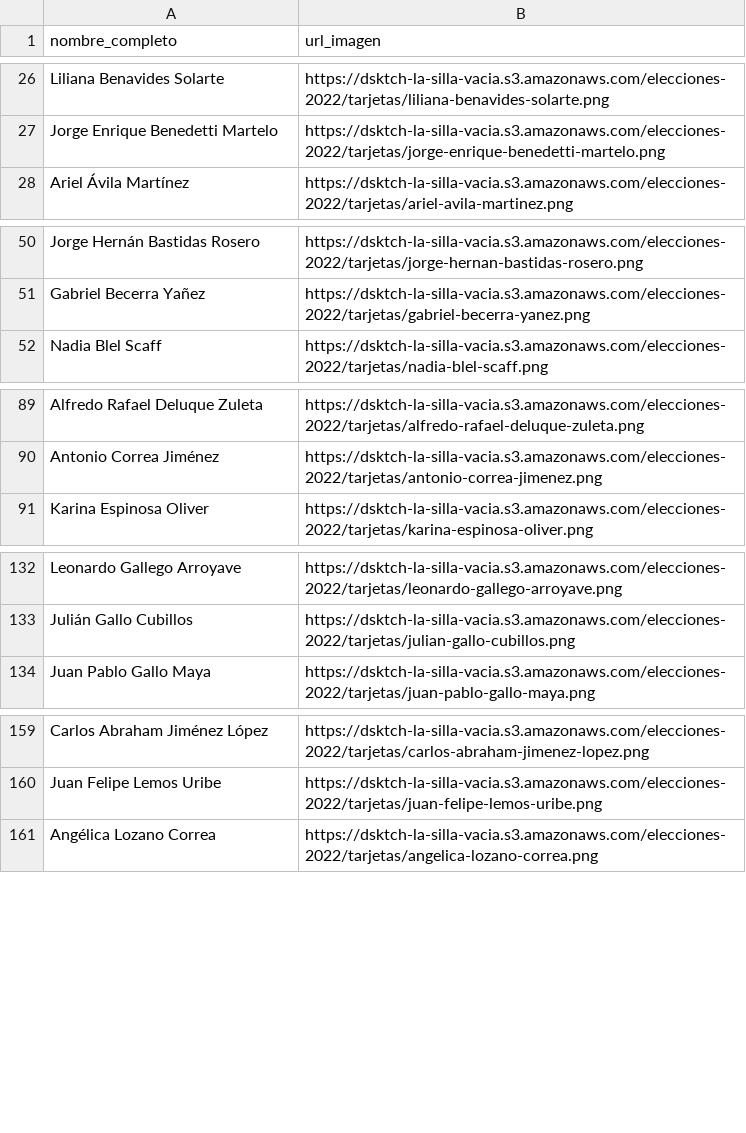
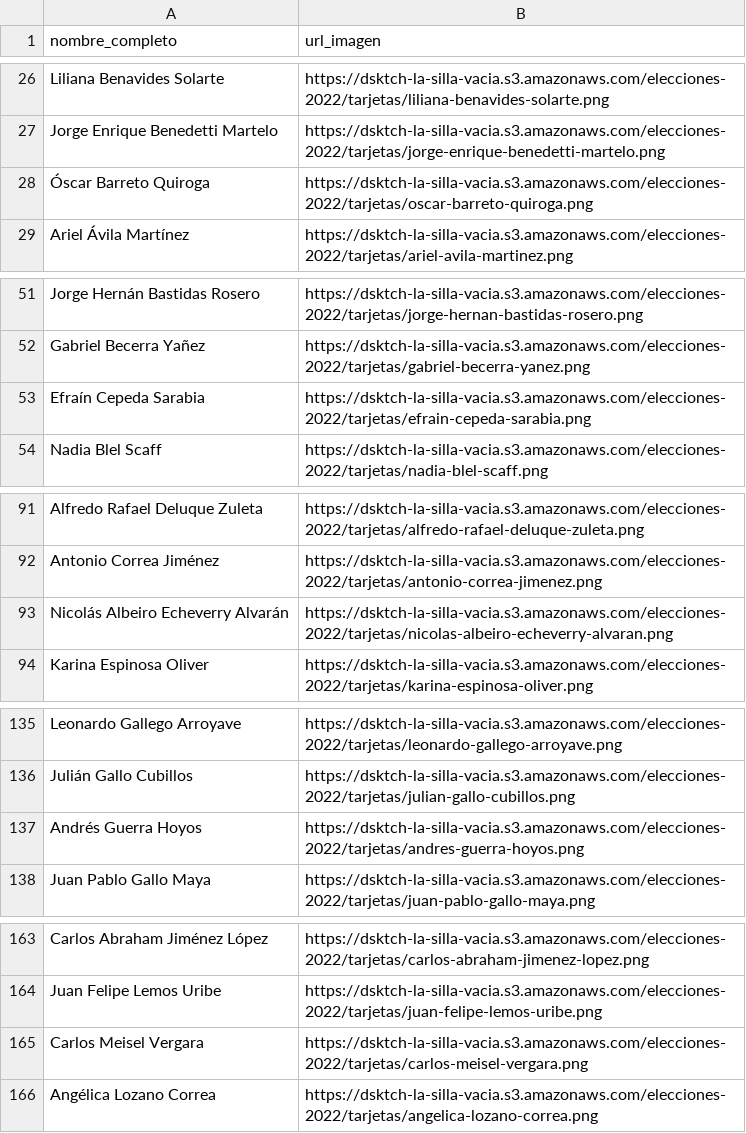
Before and after one commit to datasketch/lsv-elecciones-2023, a CSV file: scripts/data/db.csv, drawn as a sheet; only a part is shown, gaps mark what is left out; the diff covers the shown part only; the diff names each change by its address in the sheet, - before the commit and + after, or states it on an @@ line.

```diff
--- a/scripts/data/db.csv
+++ b/scripts/data/db.csv
+row 28: Óscar Barreto Quiroga | https://dsktch-la-silla-vacia.s3.amazonaws.com/elecciones-2022/tarjetas/oscar-barreto-quiroga.png
+row 53: Efraín Cepeda Sarabia | https://dsktch-la-silla-vacia.s3.amazonaws.com/elecciones-2022/tarjetas/efrain-cepeda-sarabia.png
+row 93: Nicolás Albeiro Echeverry Alvarán | https://dsktch-la-silla-vacia.s3.amazonaws.com/elecciones-2022/tarjetas/nicolas-albeiro-echeverry-alvaran.png
+row 137: Andrés Guerra Hoyos | https://dsktch-la-silla-vacia.s3.amazonaws.com/elecciones-2022/tarjetas/andres-guerra-hoyos.png
+row 165: Carlos Meisel Vergara | https://dsktch-la-silla-vacia.s3.amazonaws.com/elecciones-2022/tarjetas/carlos-meisel-vergara.png
```
Also changed, not shown: 16 moved rows elsewhere in this file, 2 other files.
